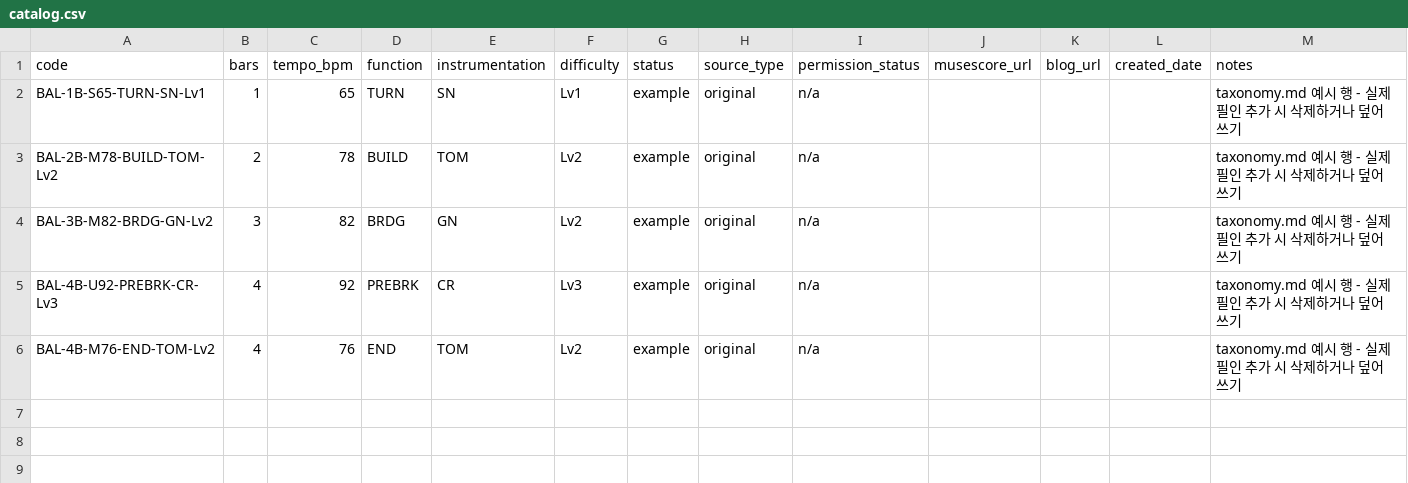
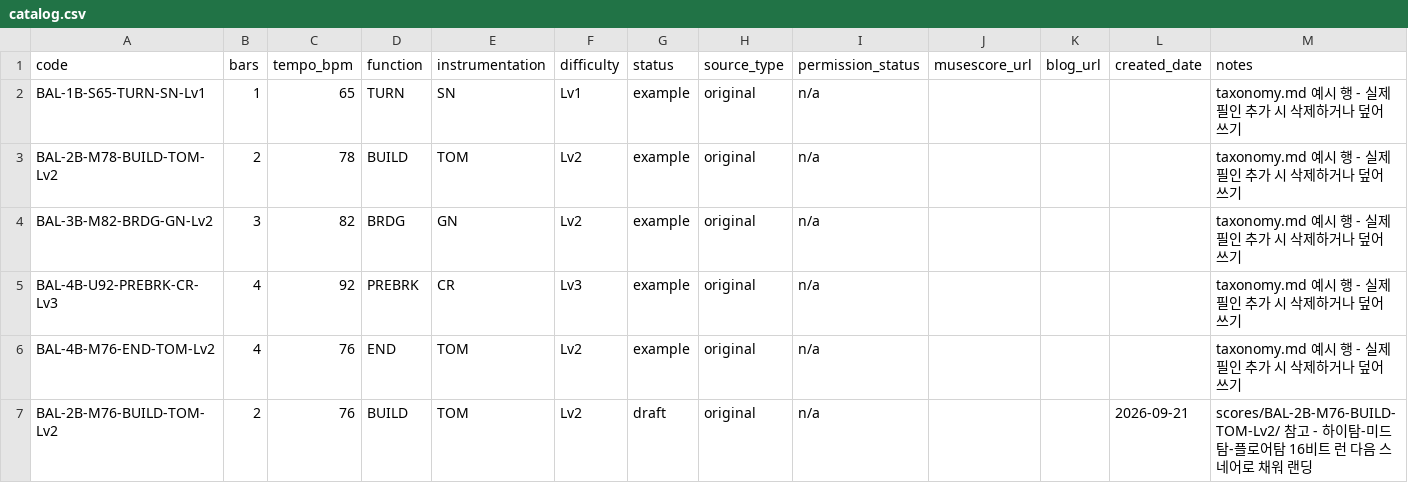
Before and after one commit to danbikong-drum/danbikong-drum.github.io, a CSV file: drum-fillins/catalog.csv, drawn as a sheet.

```diff
--- a/drum-fillins/catalog.csv
+++ b/drum-fillins/catalog.csv
@@ -6 +6,2 @@ BAL-4B-U92-PREBRK-CR-Lv3,4,92,PREBRK,CR,Lv3,example,original,n/a,,,,taxonomy.md
 BAL-4B-M76-END-TOM-Lv2,4,76,END,TOM,Lv2,example,original,n/a,,,,taxonomy.md 예시 행 - 실제 필인 추가 시 삭제하거나 덮어쓰기
+BAL-2B-M76-BUILD-TOM-Lv2,2,76,BUILD,TOM,Lv2,draft,original,n/a,,,2026-09-21,scores/BAL-2B-M76-BUILD-TOM-Lv2/ 참고 - 하이탐-미드탐-플로어탐 16비트 런 다음 스네어로 채워 랜딩
```
Also changed, not shown: 2 other files.
